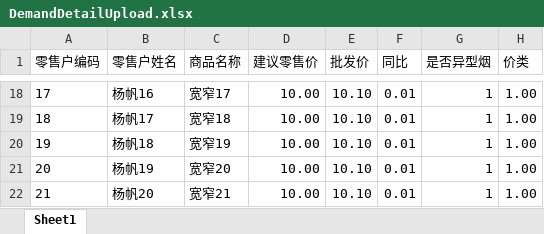
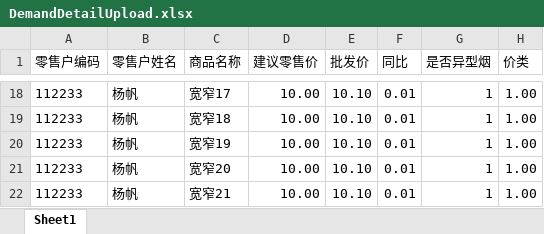
Before and after one commit to DonaldTdz/GAWeChat, an Excel workbook: aspnet-core/src/HC.WeChat.Web.Host/wwwroot/upload/files/DemandDetailUpload.xlsx, sheet Sheet1, drawn as a sheet; only a part is shown, gaps mark what is left out; values as stored, in another font and other column widths than the file's, no borders; the diff covers the shown part only; the diff names each change by its address in the sheet, - before the commit and + after, or states it on an @@ line.

```diff
--- a/aspnet-core/src/HC.WeChat.Web.Host/wwwroot/upload/files/DemandDetailUpload.xlsx (sheet Sheet1)
+++ b/aspnet-core/src/HC.WeChat.Web.Host/wwwroot/upload/files/DemandDetailUpload.xlsx (sheet Sheet1)
-A18 (零售户编码): 17
+A18 (零售户编码): 112233
-B18 (零售户姓名): 杨帆16
+B18 (零售户姓名): 杨帆
-A19 (零售户编码): 18
+A19 (零售户编码): 112233
-B19 (零售户姓名): 杨帆17
+B19 (零售户姓名): 杨帆
-A20 (零售户编码): 19
+A20 (零售户编码): 112233
-B20 (零售户姓名): 杨帆18
+B20 (零售户姓名): 杨帆
-A21 (零售户编码): 20
+A21 (零售户编码): 112233
-B21 (零售户姓名): 杨帆19
+B21 (零售户姓名): 杨帆
-A22 (零售户编码): 21
+A22 (零售户编码): 112233
-B22 (零售户姓名): 杨帆20
+B22 (零售户姓名): 杨帆
```
Also changed, not shown: 31 edited cells elsewhere in this sheet, 34 other files.
